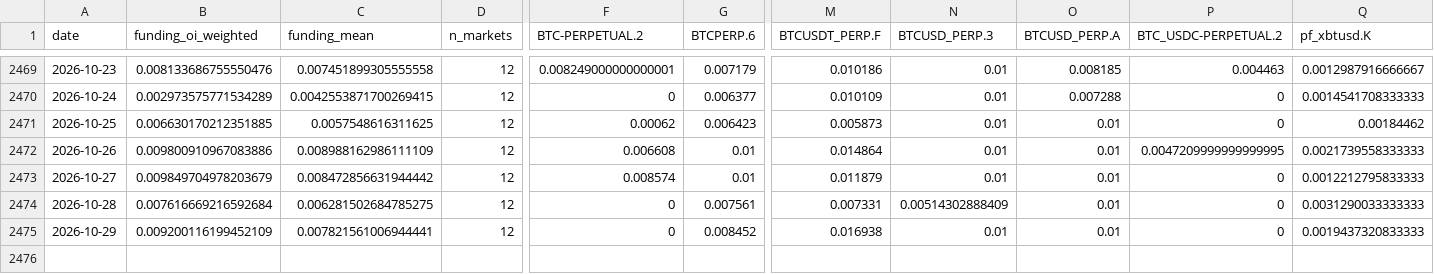
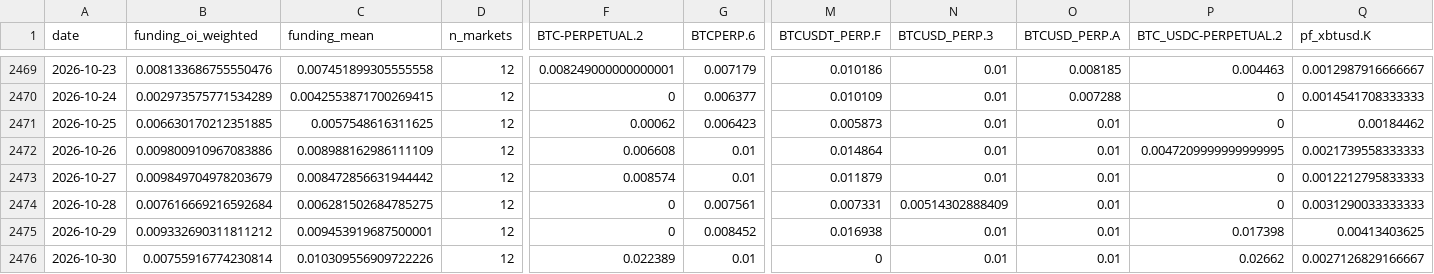
Before and after one commit to jaredbausch-ai/ctzb-data, a CSV file: data/derivs/BTC_funding_daily.csv, drawn as a sheet; only a part is shown, gaps mark what is left out; rows hold the shown columns only; the diff names each change by its address in the sheet, - before the commit and + after, or states it on an @@ line.

```diff
--- a/data/derivs/BTC_funding_daily.csv
+++ b/data/derivs/BTC_funding_daily.csv
-B2475 (funding_oi_weighted): 0.009200116199452109
+B2475 (funding_oi_weighted): 0.009332690311811212
-C2475 (funding_mean): 0.007821561006944441
+C2475 (funding_mean): 0.009453919687500001
-P2475 (BTC_USDC-PERPETUAL.2): 0
+P2475 (BTC_USDC-PERPETUAL.2): 0.017398
-Q2475 (pf_xbtusd.K): 0.0019437320833333
+Q2475 (pf_xbtusd.K): 0.00413403625
+row 2476: 2026-10-30 | 0.00755916774230814 | 0.010309556909722226 | 12 | 0.022389 | 0.01 | 0 | 0.01 | 0.01 | 0.02662 | 0.0027126829166667
```
Also changed, not shown: data/derivs/BTC_oi_daily.csv, data/derivs/ETH_funding_daily.csv, 29 other files.
